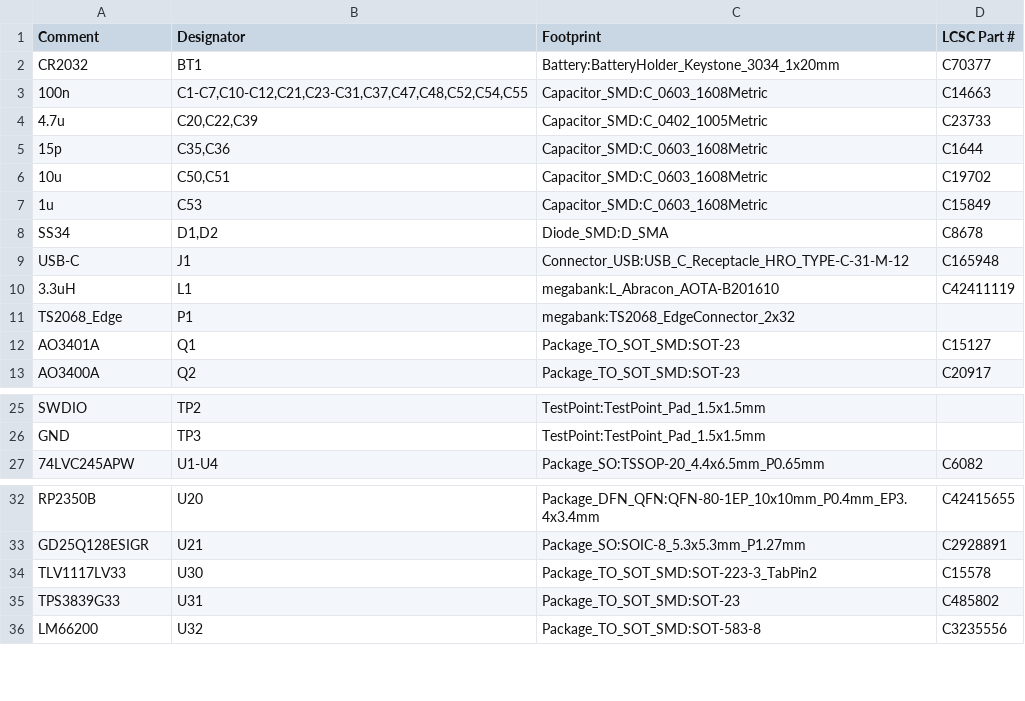
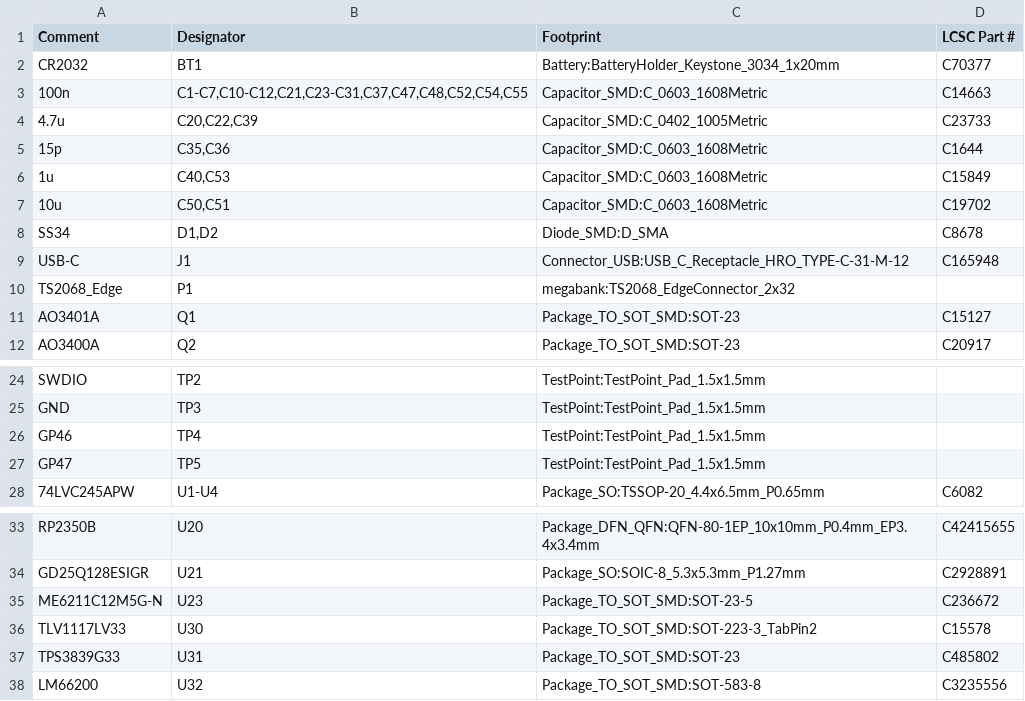
Before and after one commit to timex-sinclair-projects/TS-2068-Megabank, a CSV file: hardware/bom/megabank-jlcpcb-bom.csv, drawn as a sheet; only a part is shown, gaps mark what is left out.

```diff
--- a/hardware/bom/megabank-jlcpcb-bom.csv
+++ b/hardware/bom/megabank-jlcpcb-bom.csv
@@ -5,7 +5,6 @@
 "15p","C35,C36","Capacitor_SMD:C_0603_1608Metric","C1644"
+"1u","C40,C53","Capacitor_SMD:C_0603_1608Metric","C15849"
 "10u","C50,C51","Capacitor_SMD:C_0603_1608Metric","C19702"
-"1u","C53","Capacitor_SMD:C_0603_1608Metric","C15849"
 "SS34","D1,D2","Diode_SMD:D_SMA","C8678"
 "USB-C","J1","Connector_USB:USB_C_Receptacle_HRO_TYPE-C-31-M-12","C165948"
-"3.3uH","L1","megabank:L_Abracon_AOTA-B201610","C42411119"
 "TS2068_Edge","P1","megabank:TS2068_EdgeConnector_2x32",""
@@ -26,2 +25,4 @@
 "GND","TP3","TestPoint:TestPoint_Pad_1.5x1.5mm",""
+"GP46","TP4","TestPoint:TestPoint_Pad_1.5x1.5mm",""
+"GP47","TP5","TestPoint:TestPoint_Pad_1.5x1.5mm",""
 "74LVC245APW","U1-U4","Package_SO:TSSOP-20_4.4x6.5mm_P0.65mm","C6082"
@@ -33,2 +34,3 @@
 "GD25Q128ESIGR","U21","Package_SO:SOIC-8_5.3x5.3mm_P1.27mm","C2928891"
+"ME6211C12M5G-N","U23","Package_TO_SOT_SMD:SOT-23-5","C236672"
 "TLV1117LV33","U30","Package_TO_SOT_SMD:SOT-223-3_TabPin2","C15578"
```
Also changed, not shown: hardware/bom/megabank-bom-full.csv, 13 other files.
